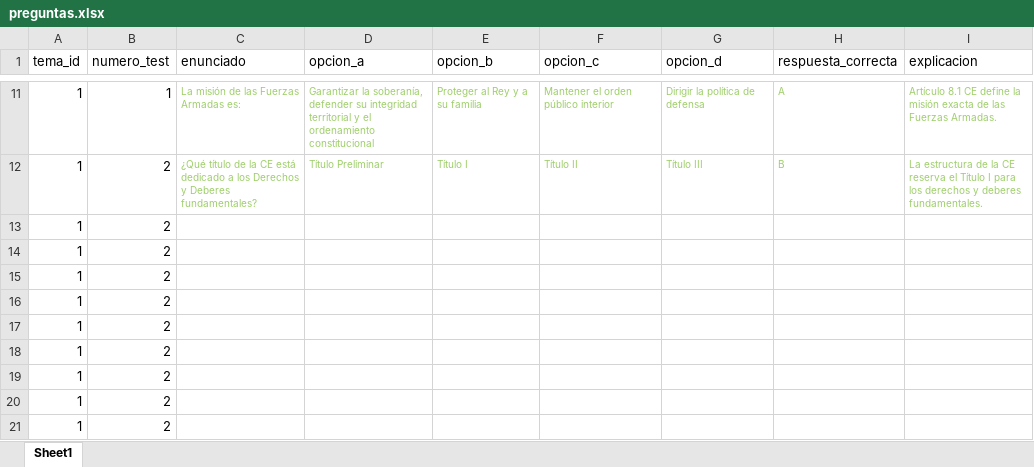
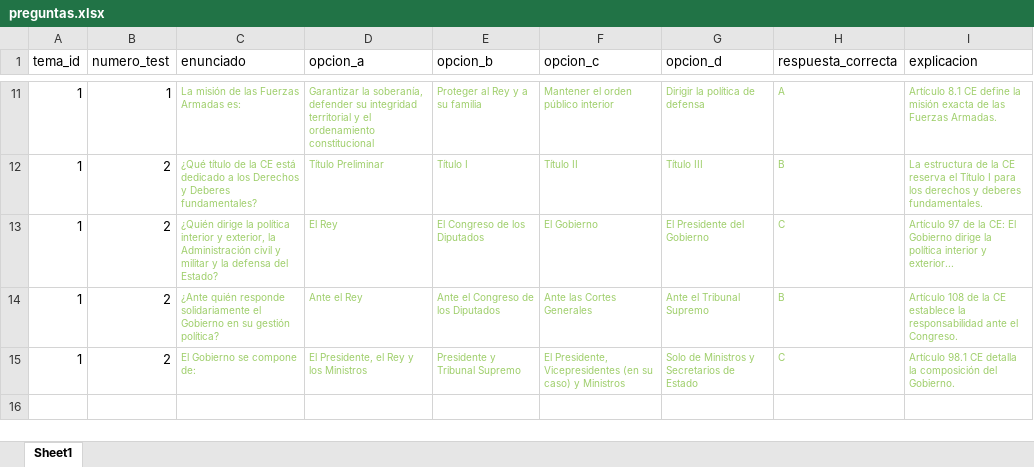
Before and after one commit to miguelpg05/MEGA2, an Excel workbook: backend/preguntas.xlsx, sheet Sheet1, drawn as a sheet; only a part is shown, gaps mark what is left out; values as stored, in another font and other column widths than the file's, no borders; removed rows and columns are numbered as before the commit, all else as after; the diff names each change by its address in the sheet, - before the commit and + after, or states it on an @@ line.

Commit message:
toma de preguntas tests ya estructuradas desde el excel

```diff
--- a/backend/preguntas.xlsx (sheet Sheet1)
+++ b/backend/preguntas.xlsx (sheet Sheet1)
-row 13: 1 | 2
-row 14: 1 | 2
-row 15: 1 | 2
-row 16: 1 | 2
-row 17: 1 | 2
-row 18: 1 | 2
-row 19: 1 | 2
-row 20: 1 | 2
-row 21: 1 | 2
+row 13: 1 | 2 | ¿Quién dirige la política interior y exterior, la Administración civil y militar y la defensa del Estado? | El Rey | El Congreso de los Diputados | El Gobierno | El Presidente del Gobierno | C | Artículo 97 de la CE: El Gobierno dirige la política interior y exterior...
+row 14: 1 | 2 | ¿Ante quién responde solidariamente el Gobierno en su gestión política? | Ante el Rey | Ante el Congreso de los Diputados | Ante las Cortes Generales | Ante el Tribunal Supremo | B | Artículo 108 de la CE establece la responsabilidad ante el Congreso.
+row 15: 1 | 2 | El Gobierno se compone de: | El Presidente, el Rey y los Ministros | Presidente y Tribunal Supremo | El Presidente, Vicepresidentes (en su caso) y Ministros | Solo de Ministros y Secretarios de Estado | C | Artículo 98.1 CE detalla la composición del Gobierno.
```
